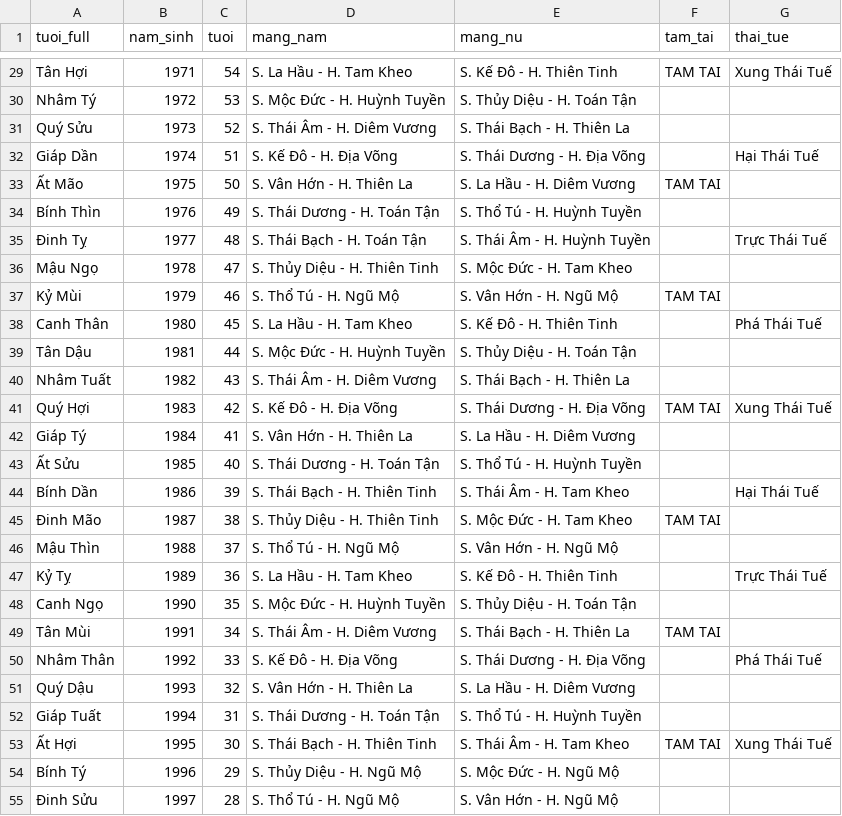
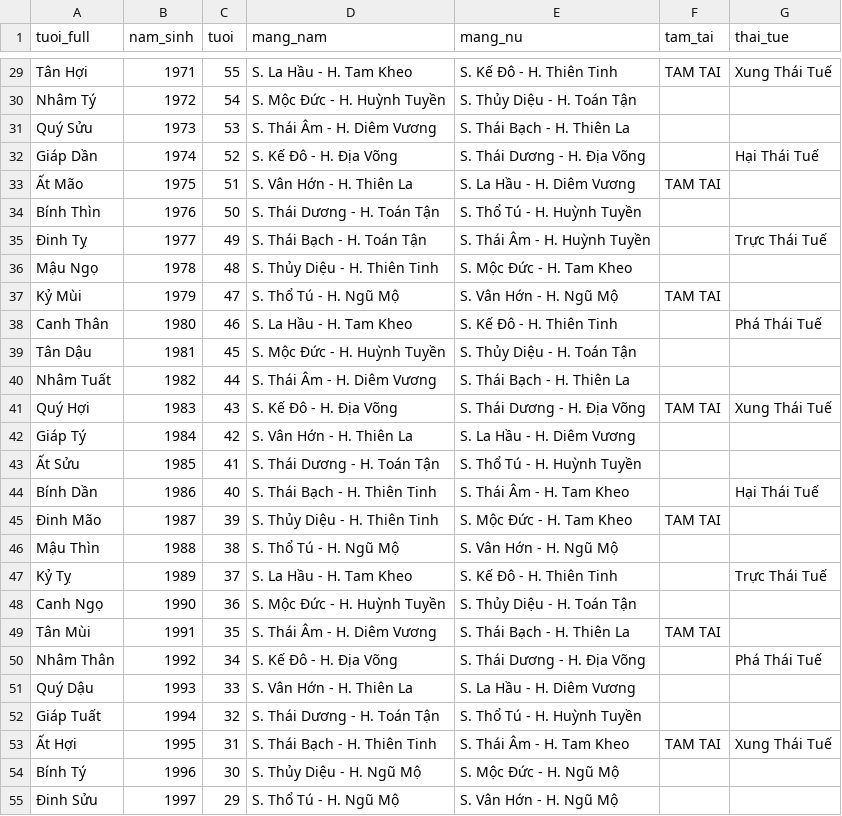
Before and after one commit to DalatCoder/so-cau-an-2024, a CSV file: data_2025.csv, drawn as a sheet; only a part is shown, gaps mark what is left out; the diff covers the shown part only; the diff names each change by its address in the sheet, - before the commit and + after, or states it on an @@ line.

```diff
--- a/data_2025.csv
+++ b/data_2025.csv
-C29 (tuoi): 54
+C29 (tuoi): 55
-C30 (tuoi): 53
+C30 (tuoi): 54
-C31 (tuoi): 52
+C31 (tuoi): 53
-C32 (tuoi): 51
+C32 (tuoi): 52
-C33 (tuoi): 50
+C33 (tuoi): 51
-C34 (tuoi): 49
+C34 (tuoi): 50
-C35 (tuoi): 48
+C35 (tuoi): 49
-C36 (tuoi): 47
+C36 (tuoi): 48
-C37 (tuoi): 46
+C37 (tuoi): 47
-C38 (tuoi): 45
+C38 (tuoi): 46
-C39 (tuoi): 44
+C39 (tuoi): 45
-C40 (tuoi): 43
+C40 (tuoi): 44
-C41 (tuoi): 42
+C41 (tuoi): 43
-C42 (tuoi): 41
+C42 (tuoi): 42
-C43 (tuoi): 40
+C43 (tuoi): 41
-C44 (tuoi): 39
+C44 (tuoi): 40
-C45 (tuoi): 38
+C45 (tuoi): 39
-C46 (tuoi): 37
+C46 (tuoi): 38
-C47 (tuoi): 36
+C47 (tuoi): 37
-C48 (tuoi): 35
+C48 (tuoi): 36
-C49 (tuoi): 34
+C49 (tuoi): 35
-C50 (tuoi): 33
+C50 (tuoi): 34
-C51 (tuoi): 32
+C51 (tuoi): 33
-C52 (tuoi): 31
+C52 (tuoi): 32
-C53 (tuoi): 30
+C53 (tuoi): 31
-C54 (tuoi): 29
+C54 (tuoi): 30
-C55 (tuoi): 28
+C55 (tuoi): 29
```
Also changed, not shown: 44 edited cells elsewhere in this file, 1 other file.
